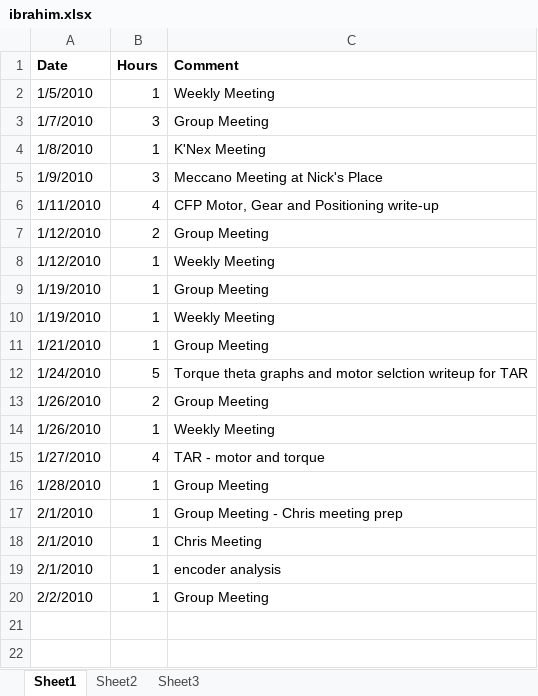
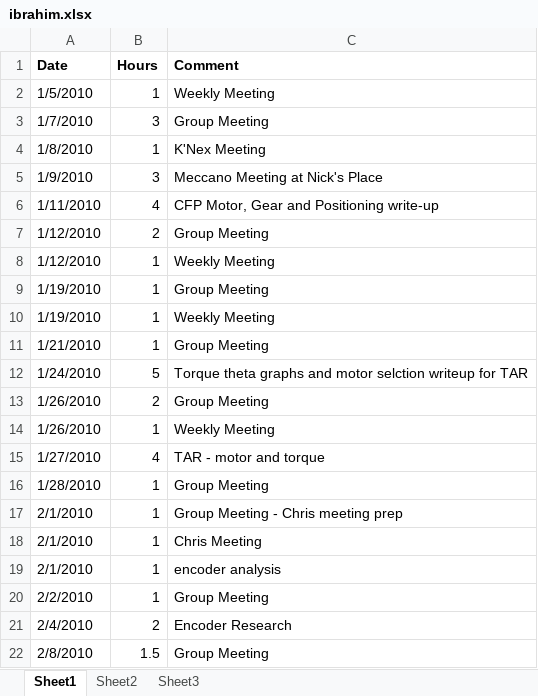
Before and after one commit to minadanesh/apsc496, an Excel workbook: status reports/ibrahim.xlsx, sheet Sheet1, drawn as a sheet; values as stored, in another font and other column widths than the file's, no borders; the diff names each change by its address in the sheet, - before the commit and + after, or states it on an @@ line.

Commit message:
hours update

```diff
--- a/status reports/ibrahim.xlsx (sheet Sheet1)
+++ b/status reports/ibrahim.xlsx (sheet Sheet1)
+row 21: 2/4/2010 | 2 | Encoder Research
+row 22: 2/8/2010 | 1.5 | Group Meeting
```
Also changed, not shown: status reports/david.xlsx, status reports/nicholas.xlsx.
